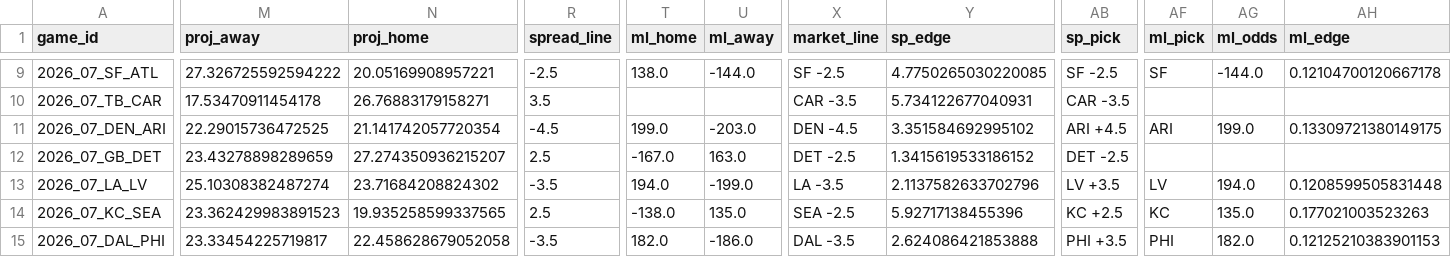
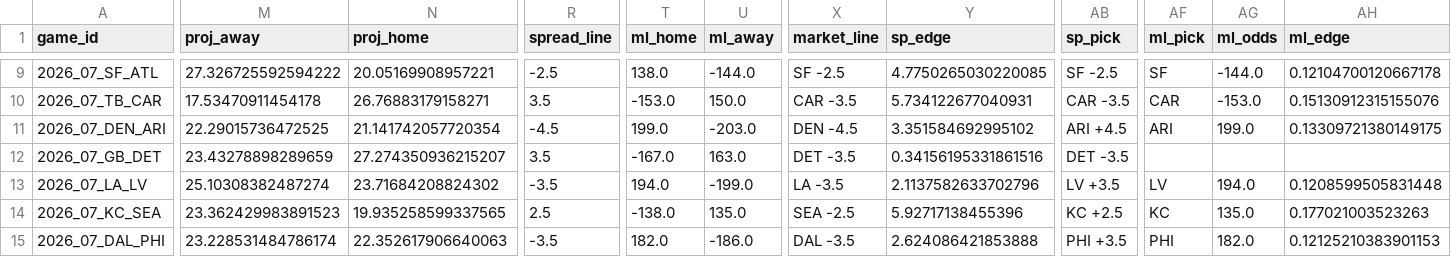
Before and after one commit to AndyCor1097/algohub-site, a CSV file: data/nfl/2026_wk07.csv, drawn as a sheet; only a part is shown, gaps mark what is left out; the diff covers the shown part only; the diff names each change by its address in the sheet, - before the commit and + after, or states it on an @@ line.

Commit message:
update picks

```diff
--- a/data/nfl/2026_wk07.csv
+++ b/data/nfl/2026_wk07.csv
-T10 (ml_home): (empty)
+T10 (ml_home): -153.0
-U10 (ml_away): (empty)
+U10 (ml_away): 150.0
-AF10 (ml_pick): (empty)
+AF10 (ml_pick): CAR
-AG10 (ml_odds): (empty)
+AG10 (ml_odds): -153.0
-AH10 (ml_edge): (empty)
+AH10 (ml_edge): 0.15130912315155076
-R12 (spread_line): 2.5
+R12 (spread_line): 3.5
-X12 (market_line): DET -2.5
+X12 (market_line): DET -3.5
-Y12 (sp_edge): 1.3415619533186152
+Y12 (sp_edge): 0.34156195331861516
-AB12 (sp_pick): DET -2.5
+AB12 (sp_pick): DET -3.5
-M15 (proj_away): 23.33454225719817
+M15 (proj_away): 23.228531484786174
-N15 (proj_home): 22.458628679052058
+N15 (proj_home): 22.352617906640063
```
Also changed, not shown: 31 edited cells elsewhere in this file, data/cfb_novig/cfb_week8.csv, data/nfl_novig/2026_wk07.csv, 24 other files.
